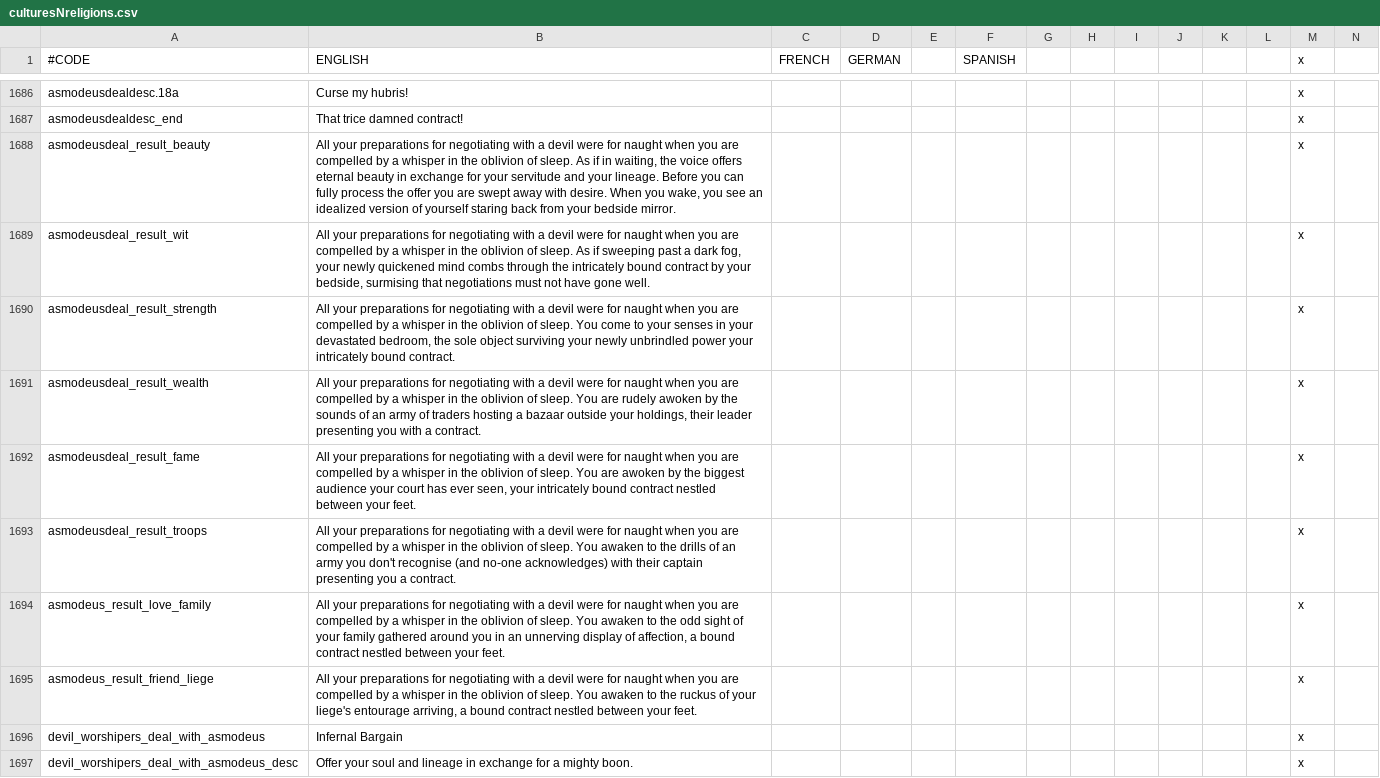
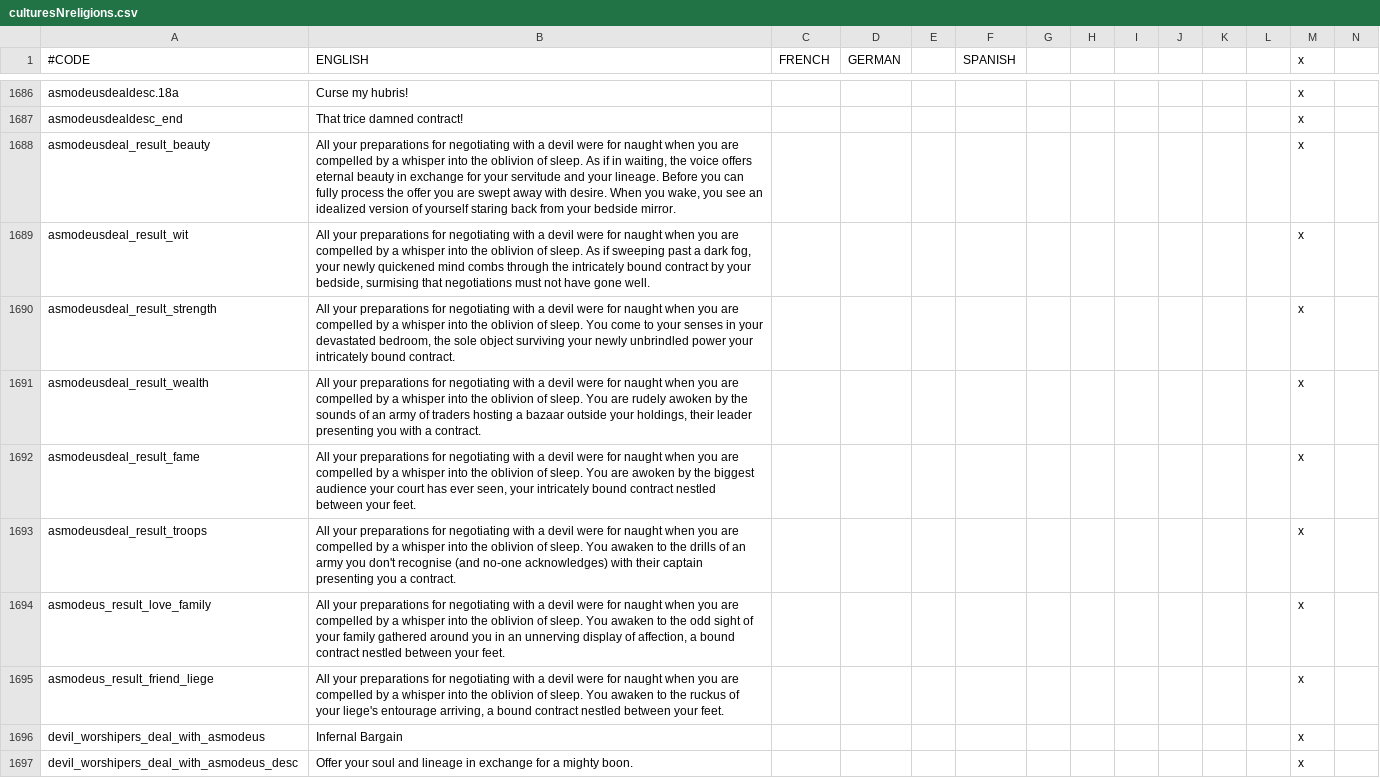
Before and after one commit to ProjectFaerun/Faerun, a CSV file: Faerun/localisation/culturesNreligions.csv, drawn as a sheet; only a part is shown, gaps mark what is left out.

```diff
--- a/Faerun/localisation/culturesNreligions.csv
+++ b/Faerun/localisation/culturesNreligions.csv
@@ -1687,10 +1687,10 @@ asmodeusdealdesc.18a;Curse my hubris!;;;;;;;;;;;x
 asmodeusdealdesc_end;That trice damned contract!;;;;;;;;;;;x
-asmodeusdeal_result_beauty;All your preparations for negotiating with a devil were for naught when you are compelled by a whisper in the oblivion of sleep. As if in waiting, the voice offers eternal beauty in exchange for your servitude and your lineage. Before you can fully process the offer you are swept away with desire. When you wake, you see an idealized version of yourself staring back from your bedside mirror.;;;;;;;;;;;x
-asmodeusdeal_result_wit;All your preparations for negotiating with a devil were for naught when you are compelled by a whisper in the oblivion of sleep. As if sweeping past a dark fog, your newly quickened mind combs through the intricately bound contract by your bedside, surmising that negotiations must not have gone well.;;;;;;;;;;;x
-asmodeusdeal_result_strength;All your preparations for negotiating with a devil were for naught when you are compelled by a whisper in the oblivion of sleep. You come to your senses in your devastated bedroom, the sole object surviving your newly unbrindled power your intricately bound contract.;;;;;;;;;;;x
-asmodeusdeal_result_wealth;All your preparations for negotiating with a devil were for naught when you are compelled by a whisper in the oblivion of sleep. You are rudely awoken by the sounds of an army of traders hosting a bazaar outside your holdings, their leader presenting you with a contract.;;;;;;;;;;;x
-asmodeusdeal_result_fame;All your preparations for negotiating with a devil were for naught when you are compelled by a whisper in the oblivion of sleep. You are awoken by the biggest audience your court has ever seen, your intricately bound contract nestled between your feet.;;;;;;;;;;;x
-asmodeusdeal_result_troops;All your preparations for negotiating with a devil were for naught when you are compelled by a whisper in the oblivion of sleep. You awaken to the drills of an army you don't recognise (and no-one acknowledges) with their captain presenting you a contract.;;;;;;;;;;;x
-asmodeus_result_love_family;All your preparations for negotiating with a devil were for naught when you are compelled by a whisper in the oblivion of sleep. You awaken to the odd sight of your family gathered around you in an unnerving display of affection, a bound contract nestled between your feet.;;;;;;;;;;;x
-asmodeus_result_friend_liege;All your preparations for negotiating with a devil were for naught when you are compelled by a whisper in the oblivion of sleep. You awaken to the ruckus of your liege's entourage arriving, a bound contract nestled between your feet.;;;;;;;;;;;x
+asmodeusdeal_result_beauty;All your preparations for negotiating with a devil were for naught when you are compelled by a whisper into the oblivion of sleep. As if in waiting, the voice offers eternal beauty in exchange for your servitude and your lineage. Before you can fully process the offer you are swept away with desire. When you wake, you see an idealized version of yourself staring back from your bedside mirror.;;;;;;;;;;;x
+asmodeusdeal_result_wit;All your preparations for negotiating with a devil were for naught when you are compelled by a whisper into the oblivion of sleep. As if sweeping past a dark fog, your newly quickened mind combs through the intricately bound contract by your bedside, surmising that negotiations must not have gone well.;;;;;;;;;;;x
+asmodeusdeal_result_strength;All your preparations for negotiating with a devil were for naught when you are compelled by a whisper into the oblivion of sleep. You come to your senses in your devastated bedroom, the sole object surviving your newly unbrindled power your intricately bound contract.;;;;;;;;;;;x
+asmodeusdeal_result_wealth;All your preparations for negotiating with a devil were for naught when you are compelled by a whisper into the oblivion of sleep. You are rudely awoken by the sounds of an army of traders hosting a bazaar outside your holdings, their leader presenting you with a contract.;;;;;;;;;;;x
+asmodeusdeal_result_fame;All your preparations for negotiating with a devil were for naught when you are compelled by a whisper into the oblivion of sleep. You are awoken by the biggest audience your court has ever seen, your intricately bound contract nestled between your feet.;;;;;;;;;;;x
+asmodeusdeal_result_troops;All your preparations for negotiating with a devil were for naught when you are compelled by a whisper into the oblivion of sleep. You awaken to the drills of an army you don't recognise (and no-one acknowledges) with their captain presenting you a contract.;;;;;;;;;;;x
+asmodeus_result_love_family;All your preparations for negotiating with a devil were for naught when you are compelled by a whisper into the oblivion of sleep. You awaken to the odd sight of your family gathered around you in an unnerving display of affection, a bound contract nestled between your feet.;;;;;;;;;;;x
+asmodeus_result_friend_liege;All your preparations for negotiating with a devil were for naught when you are compelled by a whisper into the oblivion of sleep. You awaken to the ruckus of your liege's entourage arriving, a bound contract nestled between your feet.;;;;;;;;;;;x
 devil_worshipers_deal_with_asmodeus;Infernal Bargain;;;;;;;;;;;x
```
Also changed, not shown: 5 other files.
